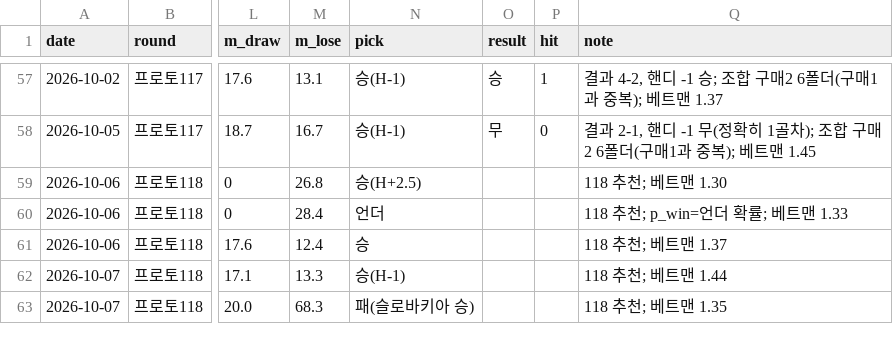
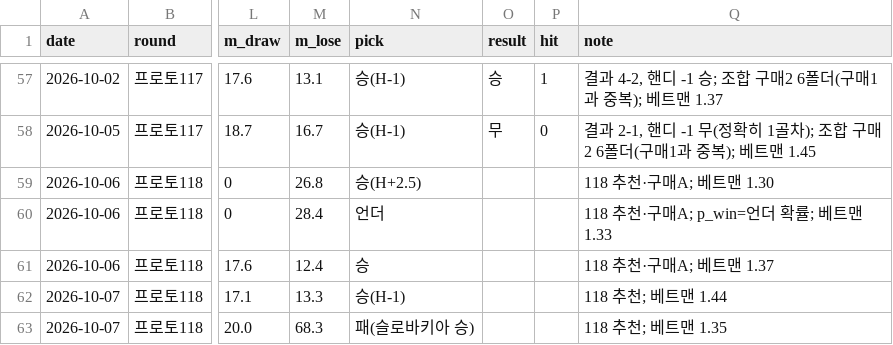
Before and after one commit to Mrzero-00/ai-playground, a CSV file: 승부예측 프로그램/예측기록.csv, drawn as a sheet; only a part is shown, gaps mark what is left out; the diff names each change by its address in the sheet, - before the commit and + after, or states it on an @@ line.

```diff
--- a/승부예측 프로그램/예측기록.csv
+++ b/승부예측 프로그램/예측기록.csv
-Q59 (note): 118 추천; 베트맨 1.30
+Q59 (note): 118 추천·구매A; 베트맨 1.30
-Q60 (note): 118 추천; p_win=언더 확률; 베트맨 1.33
+Q60 (note): 118 추천·구매A; p_win=언더 확률; 베트맨 1.33
-Q61 (note): 118 추천; 베트맨 1.37
+Q61 (note): 118 추천·구매A; 베트맨 1.37
```
Also changed, not shown: 승부예측 프로그램/구매기록.csv.
